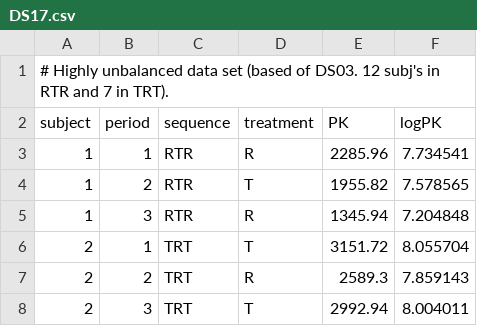
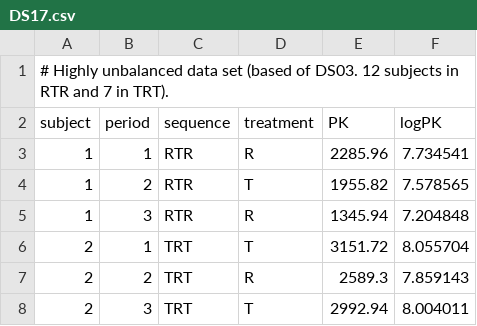
Before and after one commit to Helmut01/replicateBE, a CSV file: inst/extdata/DS17.csv, drawn as a sheet; only a part is shown.

```diff
--- a/inst/extdata/DS17.csv
+++ b/inst/extdata/DS17.csv
@@ -1,2 +1,2 @@
-# Highly unbalanced data set (based of DS03. 12 subj's in RTR and 7 in TRT).
+# Highly unbalanced data set (based of DS03. 12 subjects in RTR and 7 in TRT).
 subject,period,sequence,treatment,PK,logPK
```
Also changed, not shown: inst/extdata/DS09.csv, inst/extdata/DS11.csv, 21 other files.
